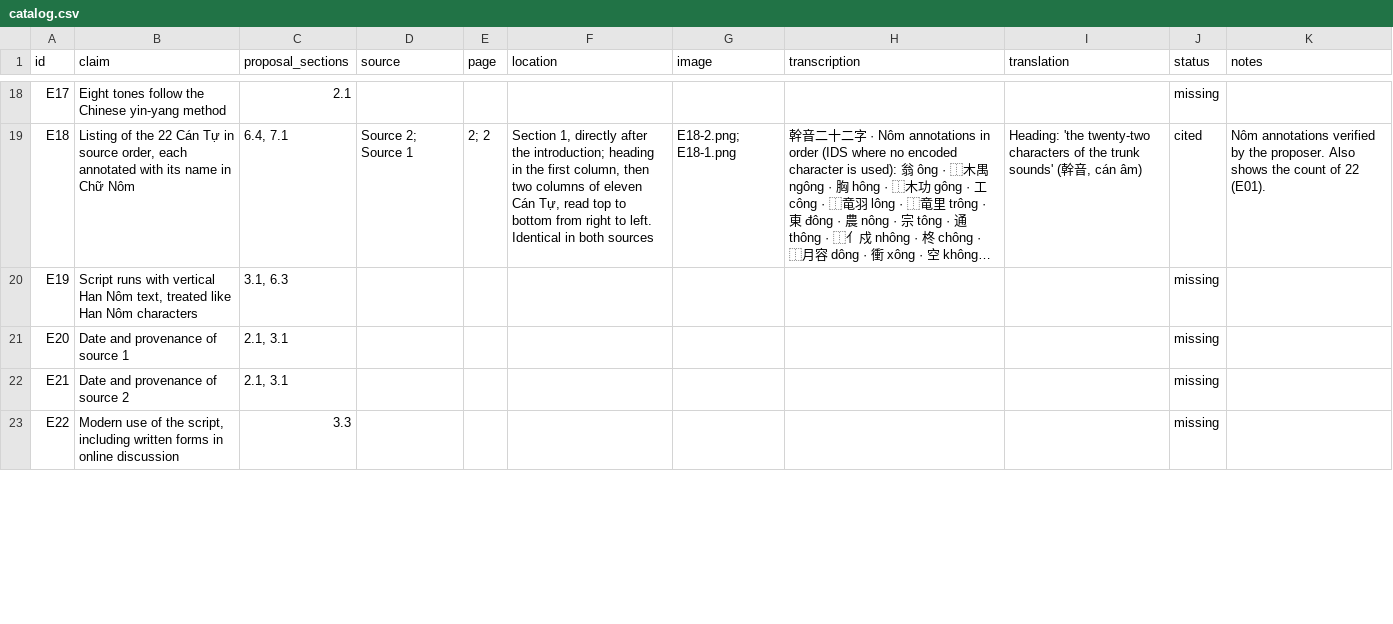
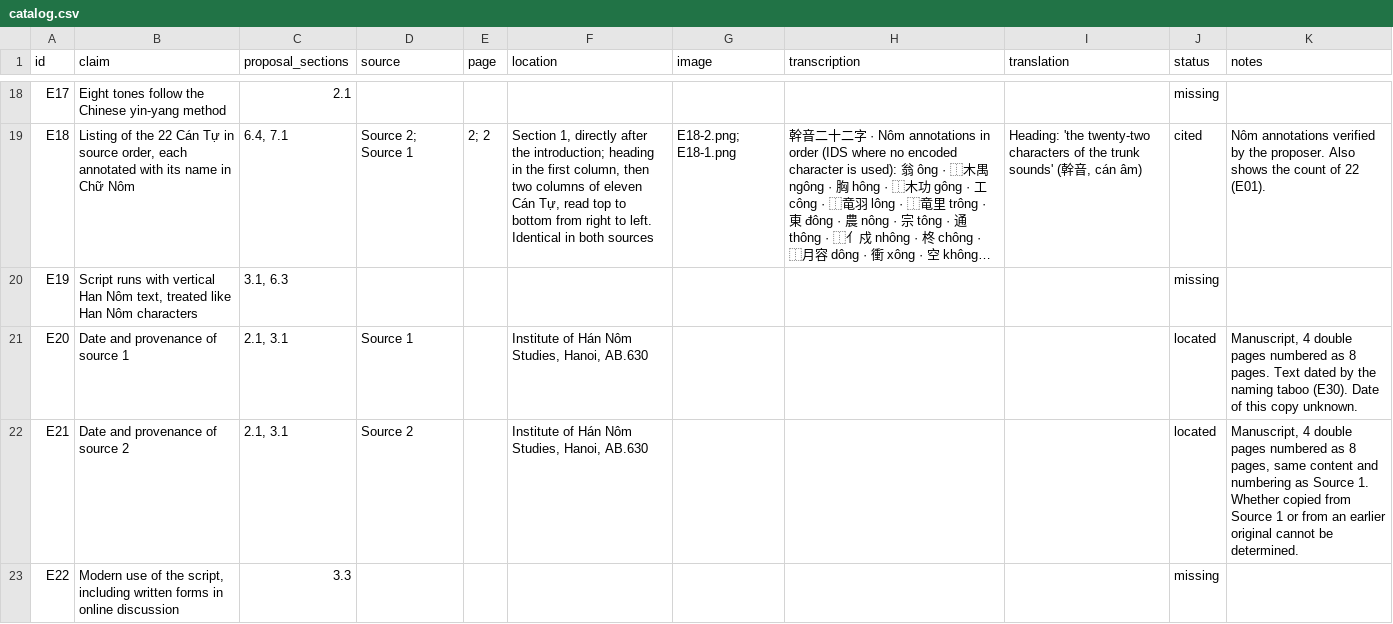
Before and after one commit to qtng/qatt-unicode, a CSV file: evidence/catalog.csv, drawn as a sheet; only a part is shown, gaps mark what is left out; long unchanged cells end in …; the diff covers the shown part only; the diff names each change by its address in the sheet, - before the commit and + after, or states it on an @@ line.

```diff
--- a/evidence/catalog.csv
+++ b/evidence/catalog.csv
-D21 (source): (empty)
+D21 (source): Source 1
-F21:F22 (location): (empty)
+F21:F22 (location): Institute of Hán Nôm Studies, Hanoi, AB.630
-J21:J22 (status): missing
+J21:J22 (status): located
-K21 (notes): (empty)
+K21 (notes): Manuscript, 4 double pages numbered as 8 pages. Text dated by the naming taboo (E30). Date of this copy unknown.
-D22 (source): (empty)
+D22 (source): Source 2
-K22 (notes): (empty)
+K22 (notes): Manuscript, 4 double pages numbered as 8 pages, same content and numbering as Source 1. Whether copied from Source 1 or from an earlier original cannot be determined.
```
Also changed, not shown: 3 added rows and 4 edited cells elsewhere in this file, 1 other file.
